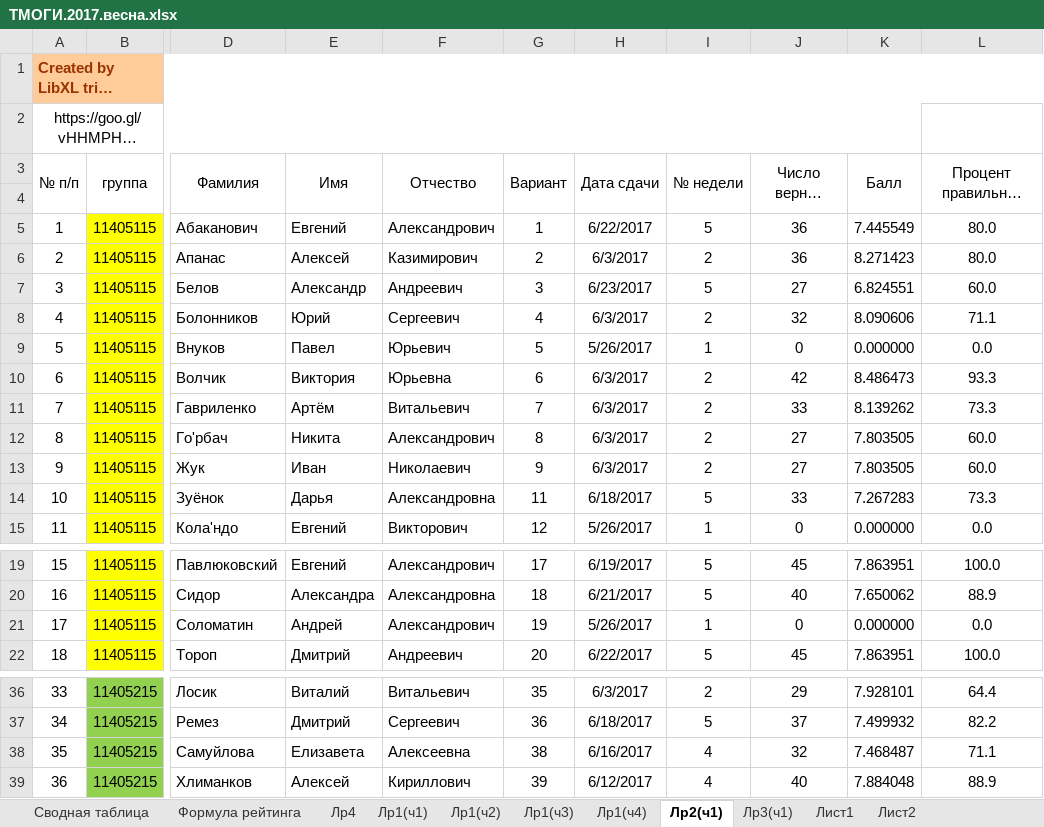
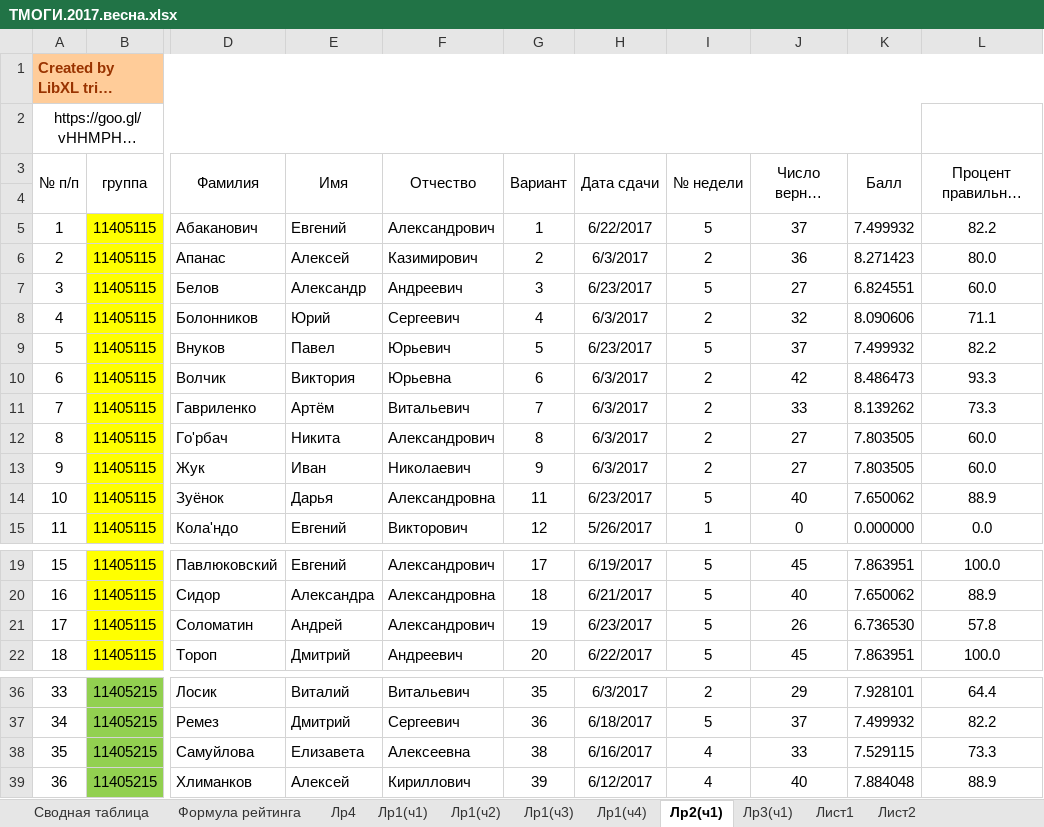
Before and after one commit to b490/rating, an Excel workbook: весна/ТМОГИ.2017.весна.xlsx, sheet Лр2(ч1), drawn as a sheet; only a part is shown, gaps mark what is left out; long unchanged cells end in …; values as stored, in another font and other column widths than the file's, no borders; conditional formats not drawn; the diff names each change by its address in the sheet, - before the commit and + after, or states it on an @@ line.

```diff
--- a/весна/ТМОГИ.2017.весна.xlsx (sheet Лр2(ч1))
+++ b/весна/ТМОГИ.2017.весна.xlsx (sheet Лр2(ч1))
-J5 (Число верных ответов): 36
+J5 (Число верных ответов): 37
-K5 (Балл): 7.445549
+K5 (Балл): 7.499932
-L5 (Процент правильных ответов): 80.0
+L5 (Процент правильных ответов): 82.2
-H9 (Дата сдачи): 5/26/2017
+H9 (Дата сдачи): 6/23/2017
-I9 (№ недели): 1
+I9 (№ недели): 5
-J9 (Число верных ответов): 0
+J9 (Число верных ответов): 37
-K9 (Балл): 0.000000
+K9 (Балл): 7.499932
-L9 (Процент правильных ответов): 0.0
+L9 (Процент правильных ответов): 82.2
-H14 (Дата сдачи): 6/18/2017
+H14 (Дата сдачи): 6/23/2017
-J14 (Число верных ответов): 33
+J14 (Число верных ответов): 40
-K14 (Балл): 7.267283
+K14 (Балл): 7.650062
-L14 (Процент правильных ответов): 73.3
+L14 (Процент правильных ответов): 88.9
-H21 (Дата сдачи): 5/26/2017
+H21 (Дата сдачи): 6/23/2017
-I21 (№ недели): 1
+I21 (№ недели): 5
-J21 (Число верных ответов): 0
+J21 (Число верных ответов): 26
-K21 (Балл): 0.000000
+K21 (Балл): 6.736530
-L21 (Процент правильных ответов): 0.0
+L21 (Процент правильных ответов): 57.8
-J38 (Число верных ответов): 32
+J38 (Число верных ответов): 33
-K38 (Балл): 7.468487
+K38 (Балл): 7.529115
-L38 (Процент правильных ответов): 71.1
+L38 (Процент правильных ответов): 73.3
```
Also changed, not shown: sheet Сводная таблица, sheet Лист2, sheet Лр1(ч3), sheet Лр1(ч4), sheet Лр1(ч2), sheet Лр1(ч1), 1 more sheet.
